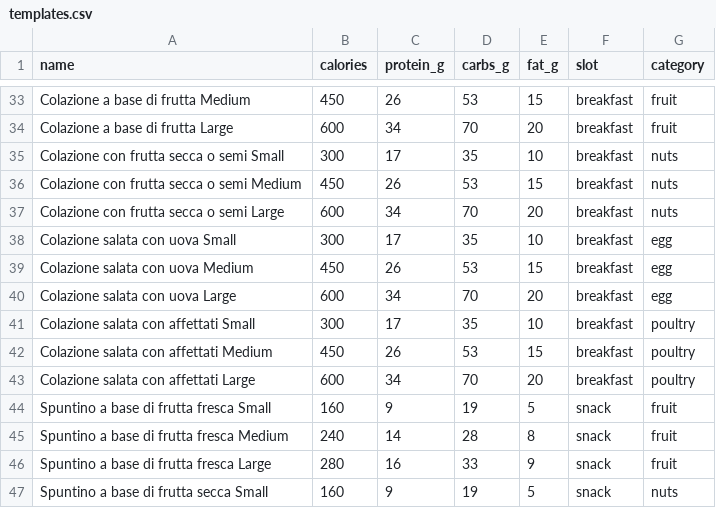
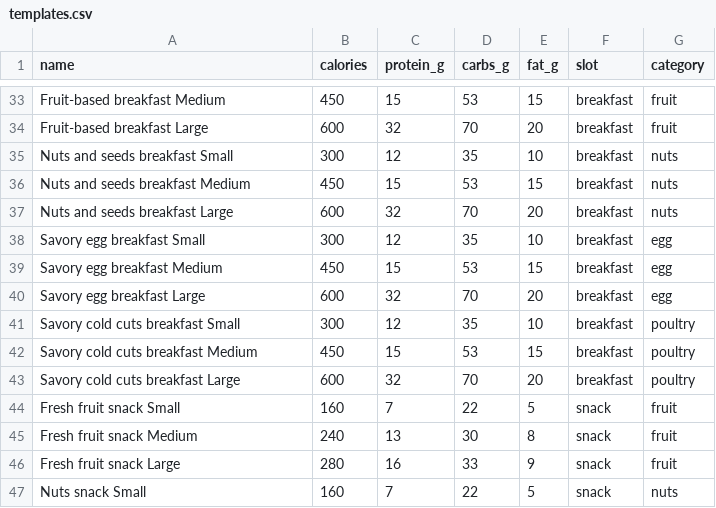
Before and after one commit to acossi-giorgio/nutri-mas, a CSV file: src/data/chef/templates.csv, drawn as a sheet; only a part is shown, gaps mark what is left out; the diff covers the shown part only.

```diff
--- a/src/data/chef/templates.csv
+++ b/src/data/chef/templates.csv
@@ -33,15 +33,15 @@
-"Colazione a base di frutta Medium","450","26","53","15","breakfast","fruit"
-"Colazione a base di frutta Large","600","34","70","20","breakfast","fruit"
-"Colazione con frutta secca o semi Small","300","17","35","10","breakfast","nuts"
-"Colazione con frutta secca o semi Medium","450","26","53","15","breakfast","nuts"
-"Colazione con frutta secca o semi Large","600","34","70","20","breakfast","nuts"
-"Colazione salata con uova Small","300","17","35","10","breakfast","egg"
-"Colazione salata con uova Medium","450","26","53","15","breakfast","egg"
-"Colazione salata con uova Large","600","34","70","20","breakfast","egg"
-"Colazione salata con affettati Small","300","17","35","10","breakfast","poultry"
-"Colazione salata con affettati Medium","450","26","53","15","breakfast","poultry"
-"Colazione salata con affettati Large","600","34","70","20","breakfast","poultry"
-"Spuntino a base di frutta fresca Small","160","9","19","5","snack","fruit"
-"Spuntino a base di frutta fresca Medium","240","14","28","8","snack","fruit"
-"Spuntino a base di frutta fresca Large","280","16","33","9","snack","fruit"
-"Spuntino a base di frutta secca Small","160","9","19","5","snack","nuts"
+"Fruit-based breakfast Medium","450","15","53","15","breakfast","fruit"
+"Fruit-based breakfast Large","600","32","70","20","breakfast","fruit"
+"Nuts and seeds breakfast Small","300","12","35","10","breakfast","nuts"
+"Nuts and seeds breakfast Medium","450","15","53","15","breakfast","nuts"
+"Nuts and seeds breakfast Large","600","32","70","20","breakfast","nuts"
+"Savory egg breakfast Small","300","12","35","10","breakfast","egg"
+"Savory egg breakfast Medium","450","15","53","15","breakfast","egg"
+"Savory egg breakfast Large","600","32","70","20","breakfast","egg"
+"Savory cold cuts breakfast Small","300","12","35","10","breakfast","poultry"
+"Savory cold cuts breakfast Medium","450","15","53","15","breakfast","poultry"
+"Savory cold cuts breakfast Large","600","32","70","20","breakfast","poultry"
+"Fresh fruit snack Small","160","7","22","5","snack","fruit"
+"Fresh fruit snack Medium","240","13","30","8","snack","fruit"
+"Fresh fruit snack Large","280","16","33","9","snack","fruit"
+"Nuts snack Small","160","7","22","5","snack","nuts"
```
Also changed, not shown: 98 edited cells elsewhere in this file, src/data/nutritionist/meal_log.csv, src/data/planner/week_plan.csv, 16 other files.
